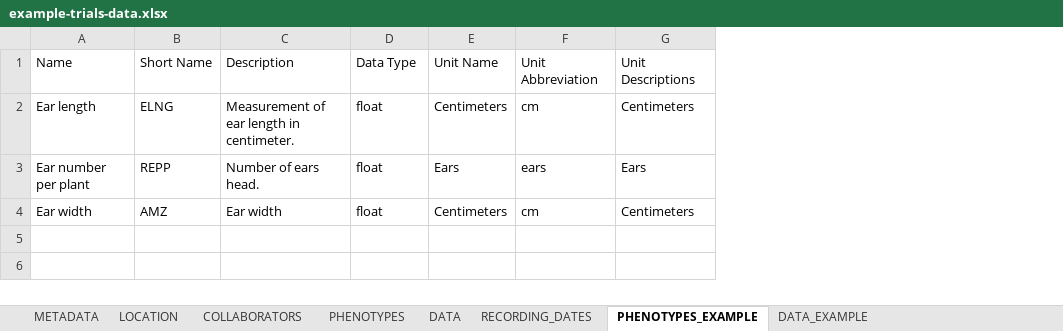
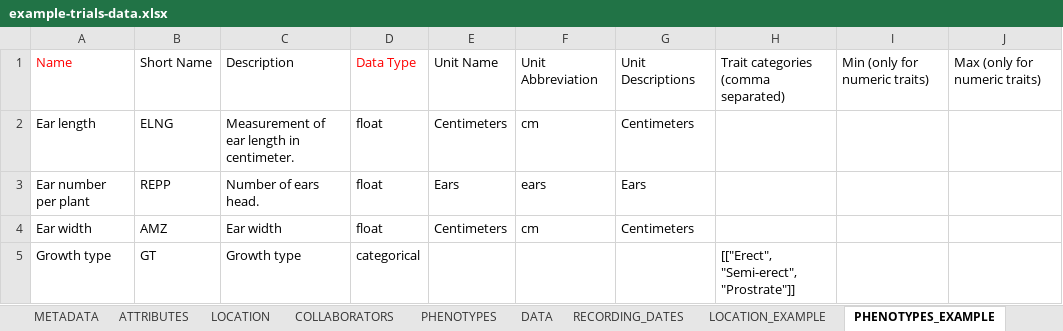
Before and after one commit to germinateplatform/germinate-data-templates, an Excel workbook: trials-data/example-trials-data.xlsx, sheet PHENOTYPES_EXAMPLE, drawn as a sheet; values as stored, in another font and other column widths than the file's, no borders; table styles not drawn; the diff names each change by its address in the sheet, - before the commit and + after, or states it on an @@ line.

Commit message:
- CHG: Updated trials templates to include dataset attributes and new data types.
- ADD: Added climate data templates.

```diff
--- a/trials-data/example-trials-data.xlsx (sheet PHENOTYPES_EXAMPLE)
+++ b/trials-data/example-trials-data.xlsx (sheet PHENOTYPES_EXAMPLE)
+sheet tab: ATTRIBUTES
+sheet tab: LOCATION_EXAMPLE
+column H, row 1: Trait categories (comma separated)
+column I, row 1: Min (only for numeric traits)
+column J, row 1: Max (only for numeric traits)
-A1 text colour: black
+A1 text colour: #FF0000
-D1 text colour: black
+D1 text colour: #FF0000
+row 5: Growth type | GT | Growth type | categorical |  |  |  | [["Erect", "Semi-erect", "Prostrate"]]
```
Also changed, not shown: sheet PHENOTYPES, sheet DATA, sheet RECORDING_DATES, sheet DATA_EXAMPLE, sheet LOCATION, sheet RECORDING_DATES_EXAMPLE, trials-data/trials-data.xlsx, 4 other files.
